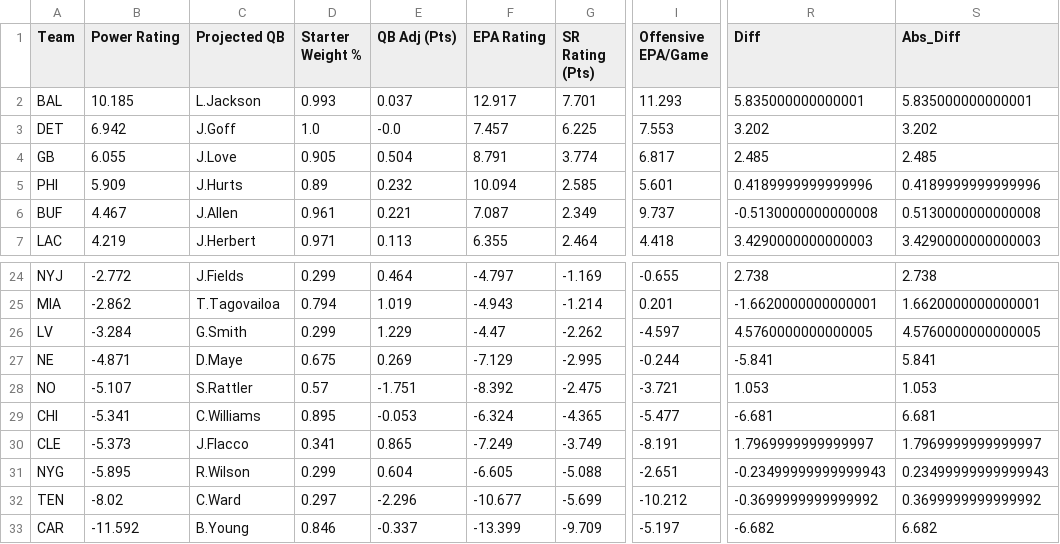
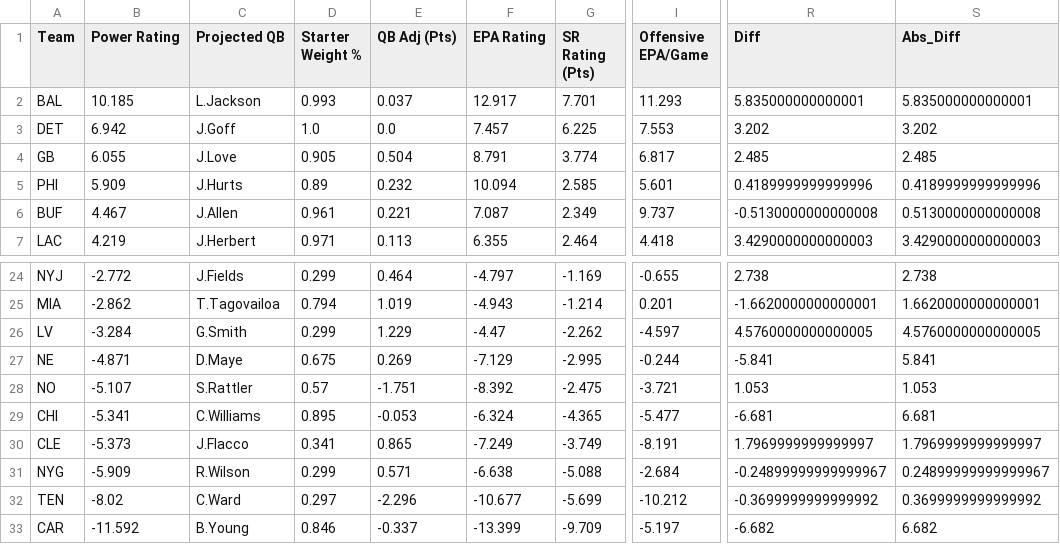
Before and after one commit to ngardner-3-1-8/gsf-nfl-survivor, a CSV file: nfl-power-ratings/nfl_power_ratings_blended_week_3_2025.csv, drawn as a sheet; only a part is shown, gaps mark what is left out; the diff names each change by its address in the sheet, - before the commit and + after, or states it on an @@ line.

```diff
--- a/nfl-power-ratings/nfl_power_ratings_blended_week_3_2025.csv
+++ b/nfl-power-ratings/nfl_power_ratings_blended_week_3_2025.csv
-E3 (QB Adj (Pts)): -0.0
+E3 (QB Adj (Pts)): 0.0
-B31 (Power Rating): -5.895
+B31 (Power Rating): -5.909
-E31 (QB Adj (Pts)): 0.604
+E31 (QB Adj (Pts)): 0.571
-F31 (EPA Rating): -6.605
+F31 (EPA Rating): -6.638
-I31 (Offensive EPA/Game): -2.651
+I31 (Offensive EPA/Game): -2.684
-R31 (Diff): -0.23499999999999943
+R31 (Diff): -0.24899999999999967
-S31 (Abs_Diff): 0.23499999999999943
+S31 (Abs_Diff): 0.24899999999999967
```
Also changed, not shown: nfl-power-ratings/nfl_power_ratings_blended_week_10_2025.csv, nfl-power-ratings/nfl_power_ratings_blended_week_13_2025.csv, 8 other files.
